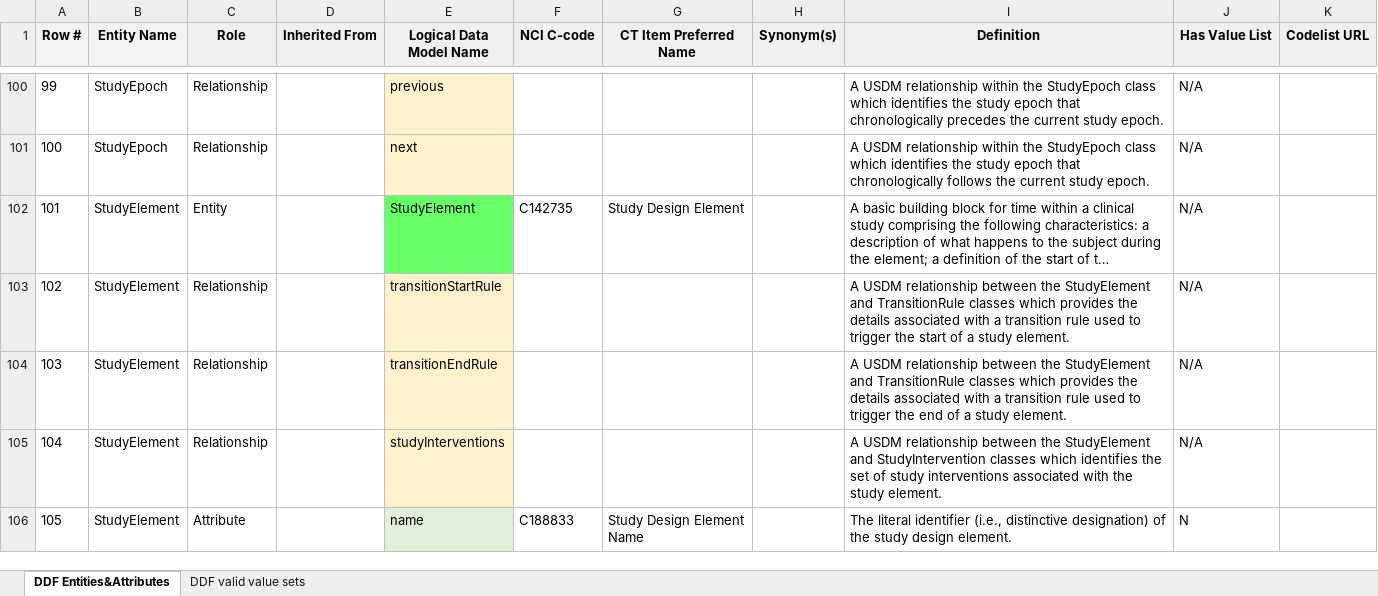
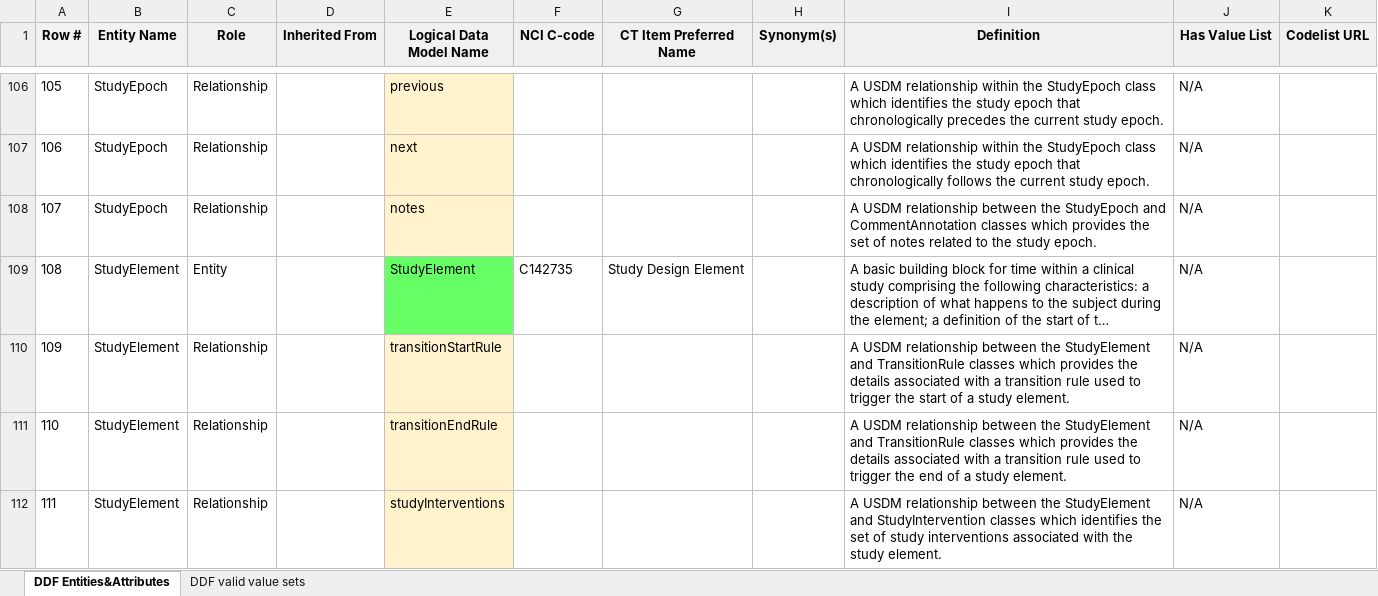
Before and after one commit to cdisc-org/DDF-RA, an Excel workbook: Deliverables/CT/USDM_CT.xlsx, sheet DDF Entities&Attributes, drawn as a sheet; only a part is shown, gaps mark what is left out; the shorter side is filled out with more unchanged rows; long unchanged cells end in …; values as stored, in another font and other column widths than the file's, no borders; conditional formats not drawn; the diff covers the shown part only; the diff names each change by its address in the sheet, - before the commit and + after, or states it on an @@ line.

Commit message:
Update USDM_CT.xlsx

```diff
--- a/Deliverables/CT/USDM_CT.xlsx (sheet DDF Entities&Attributes)
+++ b/Deliverables/CT/USDM_CT.xlsx (sheet DDF Entities&Attributes)
@@ column A (Row #) renumbered between rows 41 and 447 @@
+row 108: 107 | StudyEpoch | Relationship |  | notes |  |  |  | A USDM relationship between the StudyEpoch and CommentAnnotation classes which provides the set of notes related to the study epoch. | N/A
```
Also changed, not shown: 33 added rows, 6 edited cells and cell formats elsewhere in this sheet.
